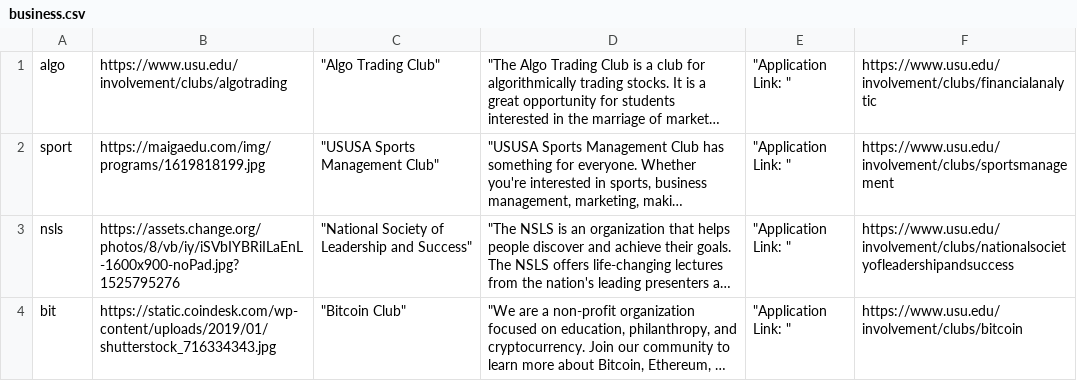
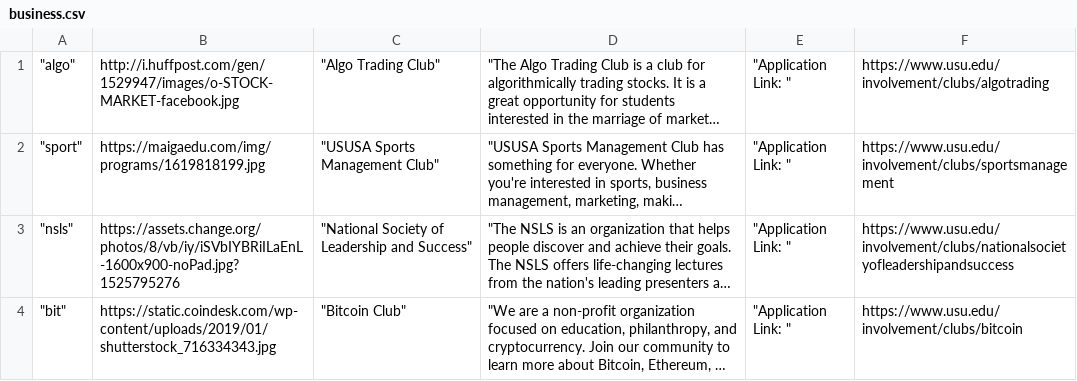
Before and after one commit to Apple-Seeds/BLUEQuiz, a CSV file: BlueQuiz/data/clubdata/academic/business.csv, drawn as a sheet; long unchanged cells end in …; the diff names each change by its address in the sheet, - before the commit and + after, or states it on an @@ line.

```diff
--- a/BlueQuiz/data/clubdata/academic/business.csv
+++ b/BlueQuiz/data/clubdata/academic/business.csv
-A1: algo
+A1: "algo"
-B1: https://www.usu.edu/involvement/clubs/algotrading
+B1: http://i.huffpost.com/gen/1529947/images/o-STOCK-MARKET-facebook.jpg
-F1: https://www.usu.edu/involvement/clubs/financialanalytic
+F1: https://www.usu.edu/involvement/clubs/algotrading
-A2: sport
+A2: "sport"
-A3: nsls
+A3: "nsls"
-A4: bit
+A4: "bit"
```
Also changed, not shown: BlueQuiz/data/clubdata/academic/general.csv, BlueQuiz/data/clubdata/academic/medical.csv, 13 other files.
